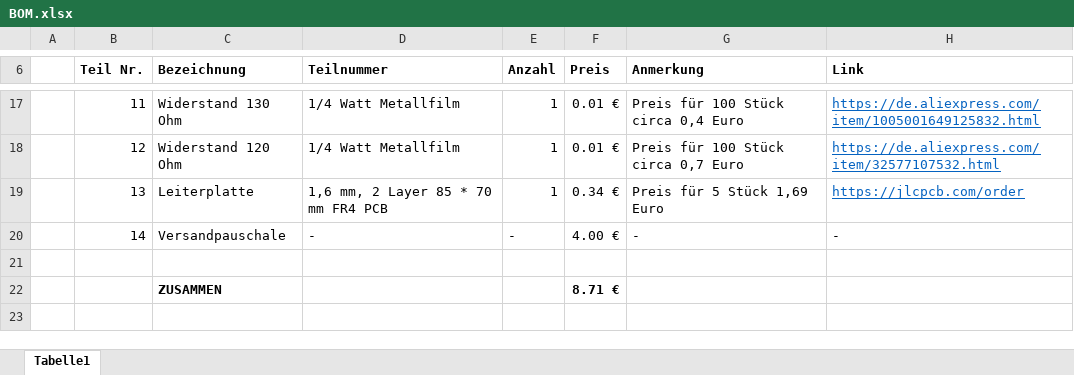
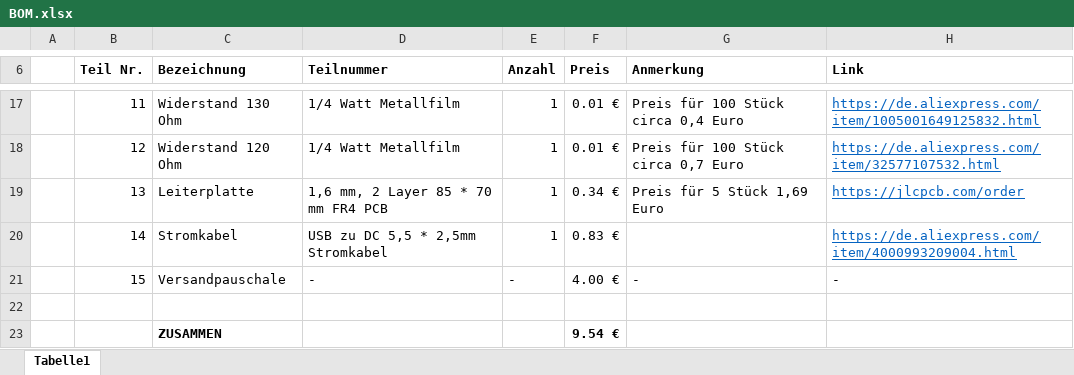
Before and after one commit to PaulGoldschmidt/OSAMD, an Excel workbook: 1_Hardware/BOM.xlsx, sheet Tabelle1, drawn as a sheet; only a part is shown, gaps mark what is left out; values as stored, in another font and other column widths than the file's, no borders; table styles not drawn; addresses are those after the commit; the diff names each change by its address in the sheet, - before the commit and + after, or states it on an @@ line.

Commit message:
Stromkabel auf BOM hinzugefügt

```diff
--- a/1_Hardware/BOM.xlsx (sheet Tabelle1)
+++ b/1_Hardware/BOM.xlsx (sheet Tabelle1)
+row 20:  | 14 | Stromkabel | USB zu DC 5,5 * 2,5mm Stromkabel | 1 | 0.83 € |  | https://de.aliexpress.com/item/4000993209004.html
-B21 (Teil Nr.): 14
+B21 (Teil Nr.): 15
-F23 (Preis): 8.71 €
+F23 (Preis): 9.54 €
```
